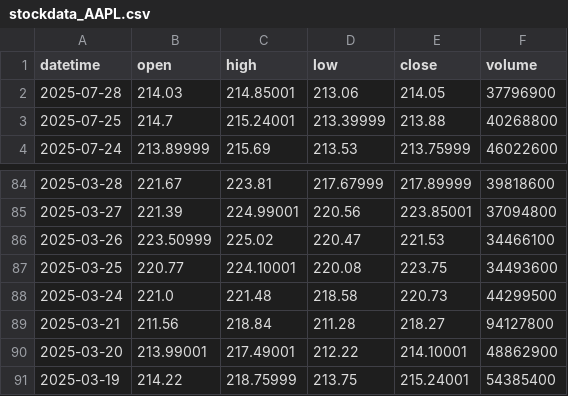
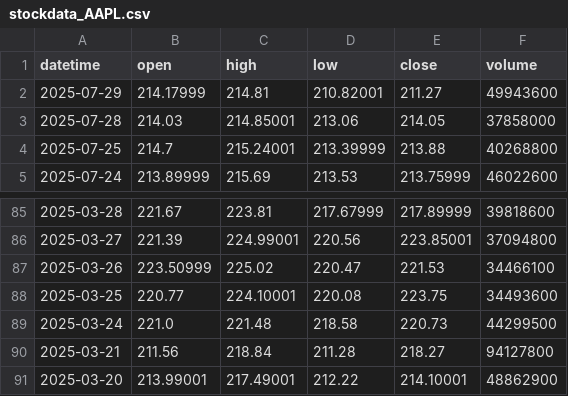
Before and after one commit to Nickeniklas/streamlit_stockdata, a CSV file: stockdata/stockdata_AAPL.csv, drawn as a sheet; only a part is shown, gaps mark what is left out.

```diff
--- a/stockdata/stockdata_AAPL.csv
+++ b/stockdata/stockdata_AAPL.csv
@@ -1,3 +1,4 @@
 datetime,open,high,low,close,volume
-2025-07-28,214.03,214.85001,213.06,214.05,37796900
+2025-07-29,214.17999,214.81,210.82001,211.27,49943600
+2025-07-28,214.03,214.85001,213.06,214.05,37858000
 2025-07-25,214.7,215.24001,213.39999,213.88,40268800
@@ -90,2 +91 @@ datetime,open,high,low,close,volume
 2025-03-20,213.99001,217.49001,212.22,214.10001,48862900
-2025-03-19,214.22,218.75999,213.75,215.24001,54385400
```
Also changed, not shown: stockdata/stockdata_AMZN.csv, stockdata/stockdata_GOOGL.csv, 6 other files.
